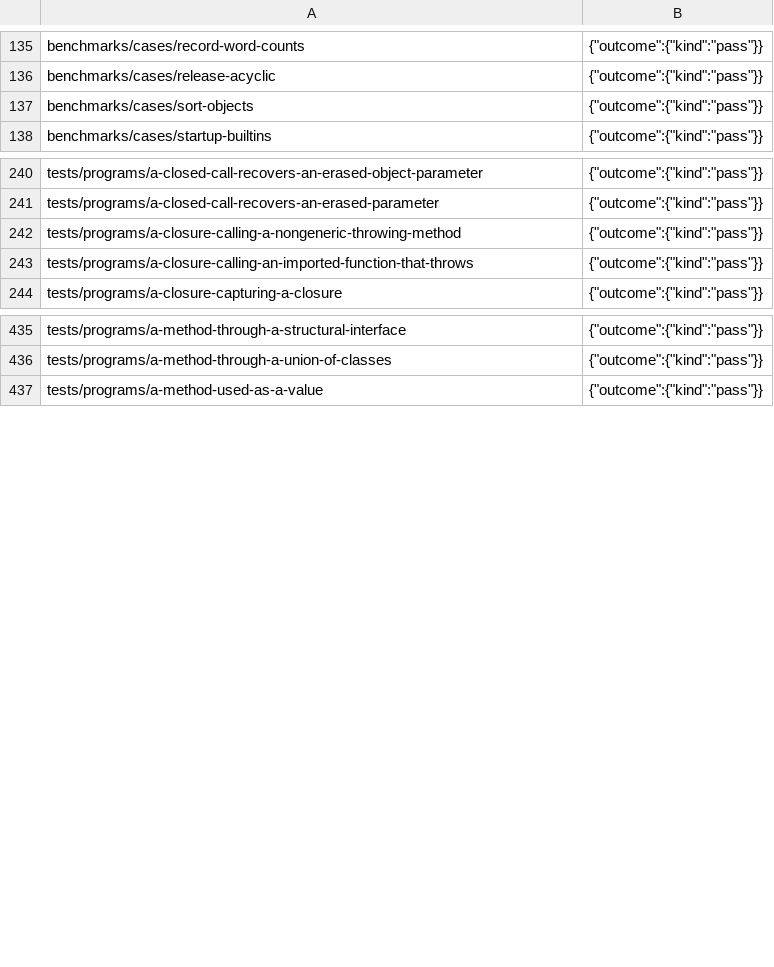
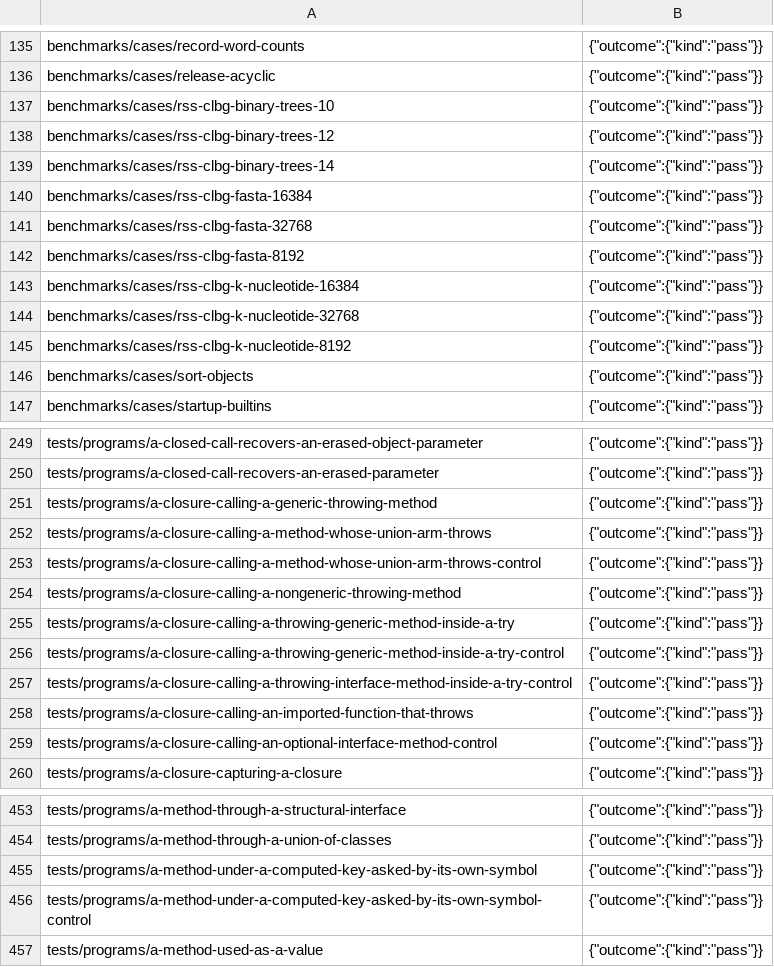
Before and after one commit to AkisArou/nts, a TSV file: results/dex/outcomes.tsv, drawn as a sheet; only a part is shown, gaps mark what is left out; the diff covers the shown part only.

Commit message:
records: the pending and accepted rows at ca63c805525a
tooling/records/record-pending.ts recorded them at ca63c805525a with the run's pin (/home/akisarou/.cache/nts-pins/ca63c805525a/nts)
after the full check's green wide run, and main's own record-pending.ts --apply
merged their delta case by case on main e68b5a93da12:
58 row(s) applied, 0 already recorded, 2 skipped.

Full-check-run: /home/akisarou/.cache/nts-full-check/runs/wide-ca63c805525a-20261121T092235Z

```diff
--- a/results/dex/outcomes.tsv
+++ b/results/dex/outcomes.tsv
@@ -136,2 +136,11 @@ benchmarks/cases/record-word-counts	{"outcome":{"kind":"pass"}}
 benchmarks/cases/release-acyclic	{"outcome":{"kind":"pass"}}
+benchmarks/cases/rss-clbg-binary-trees-10	{"outcome":{"kind":"pass"}}
+benchmarks/cases/rss-clbg-binary-trees-12	{"outcome":{"kind":"pass"}}
+benchmarks/cases/rss-clbg-binary-trees-14	{"outcome":{"kind":"pass"}}
+benchmarks/cases/rss-clbg-fasta-16384	{"outcome":{"kind":"pass"}}
+benchmarks/cases/rss-clbg-fasta-32768	{"outcome":{"kind":"pass"}}
+benchmarks/cases/rss-clbg-fasta-8192	{"outcome":{"kind":"pass"}}
+benchmarks/cases/rss-clbg-k-nucleotide-16384	{"outcome":{"kind":"pass"}}
+benchmarks/cases/rss-clbg-k-nucleotide-32768	{"outcome":{"kind":"pass"}}
+benchmarks/cases/rss-clbg-k-nucleotide-8192	{"outcome":{"kind":"pass"}}
 benchmarks/cases/sort-objects	{"outcome":{"kind":"pass"}}
@@ -241,4 +250,11 @@ tests/programs/a-closed-call-recovers-an-erased-object-parameter	{"outcome":{"ki
 tests/programs/a-closed-call-recovers-an-erased-parameter	{"outcome":{"kind":"pass"}}
+tests/programs/a-closure-calling-a-generic-throwing-method	{"outcome":{"kind":"pass"}}
+tests/programs/a-closure-calling-a-method-whose-union-arm-throws	{"outcome":{"kind":"pass"}}
+tests/programs/a-closure-calling-a-method-whose-union-arm-throws-control	{"outcome":{"kind":"pass"}}
 tests/programs/a-closure-calling-a-nongeneric-throwing-method	{"outcome":{"kind":"pass"}}
+tests/programs/a-closure-calling-a-throwing-generic-method-inside-a-try	{"outcome":{"kind":"pass"}}
+tests/programs/a-closure-calling-a-throwing-generic-method-inside-a-try-control	{"outcome":{"kind":"pass"}}
+tests/programs/a-closure-calling-a-throwing-interface-method-inside-a-try-control	{"outcome":{"kind":"pass"}}
 tests/programs/a-closure-calling-an-imported-function-that-throws	{"outcome":{"kind":"pass"}}
+tests/programs/a-closure-calling-an-optional-interface-method-control	{"outcome":{"kind":"pass"}}
 tests/programs/a-closure-capturing-a-closure	{"outcome":{"kind":"pass"}}
@@ -436,2 +454,4 @@ tests/programs/a-method-through-a-structural-interface	{"outcome":{"kind":"pass"
 tests/programs/a-method-through-a-union-of-classes	{"outcome":{"kind":"pass"}}
+tests/programs/a-method-under-a-computed-key-asked-by-its-own-symbol	{"outcome":{"kind":"pass"}}
+tests/programs/a-method-under-a-computed-key-asked-by-its-own-symbol-control	{"outcome":{"kind":"pass"}}
 tests/programs/a-method-used-as-a-value	{"outcome":{"kind":"pass"}}
```
Also changed, not shown: 14 added rows elsewhere in this file, results/compile-times-rc.tsv, results/compile-times.tsv, 2 other files.
